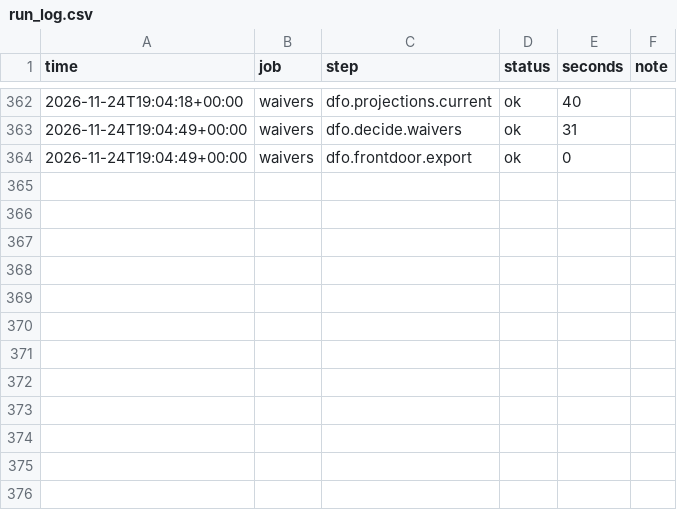
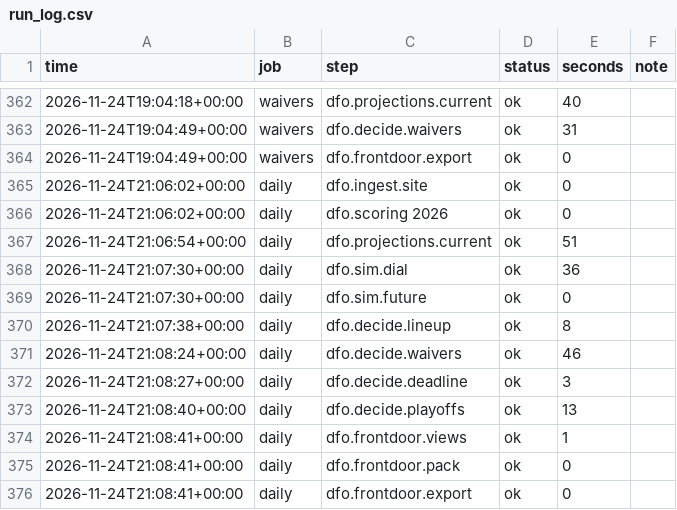
Before and after one commit to jdant19/dynasty-front-office, a CSV file: data/processed/run_log.csv, drawn as a sheet; only a part is shown, gaps mark what is left out; the diff names each change by its address in the sheet, - before the commit and + after, or states it on an @@ line.

Commit message:
engine: daily 2026-11-24T21:09Z

```diff
--- a/data/processed/run_log.csv
+++ b/data/processed/run_log.csv
+row 365: 2026-11-24T21:06:02+00:00 | daily | dfo.ingest.site | ok | 0
+row 366: 2026-11-24T21:06:02+00:00 | daily | dfo.scoring 2026 | ok | 0
+row 367: 2026-11-24T21:06:54+00:00 | daily | dfo.projections.current | ok | 51
+row 368: 2026-11-24T21:07:30+00:00 | daily | dfo.sim.dial | ok | 36
+row 369: 2026-11-24T21:07:30+00:00 | daily | dfo.sim.future | ok | 0
+row 370: 2026-11-24T21:07:38+00:00 | daily | dfo.decide.lineup | ok | 8
+row 371: 2026-11-24T21:08:24+00:00 | daily | dfo.decide.waivers | ok | 46
+row 372: 2026-11-24T21:08:27+00:00 | daily | dfo.decide.deadline | ok | 3
+row 373: 2026-11-24T21:08:40+00:00 | daily | dfo.decide.playoffs | ok | 13
+row 374: 2026-11-24T21:08:41+00:00 | daily | dfo.frontdoor.views | ok | 1
+row 375: 2026-11-24T21:08:41+00:00 | daily | dfo.frontdoor.pack | ok | 0
+row 376: 2026-11-24T21:08:41+00:00 | daily | dfo.frontdoor.export | ok | 0
```
Also changed, not shown: data/processed/decide_deadline_targets.csv, data/processed/decide_lineup_w12.csv, 16 other files.
